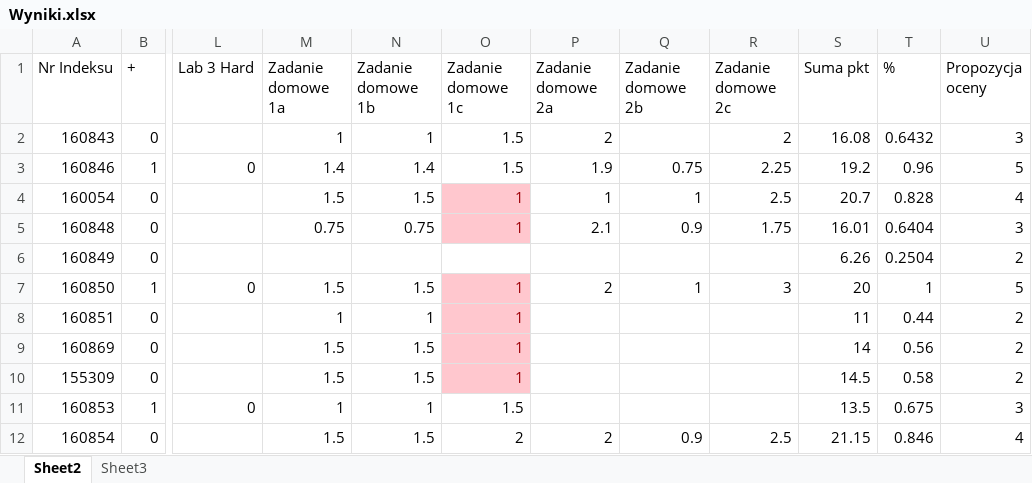
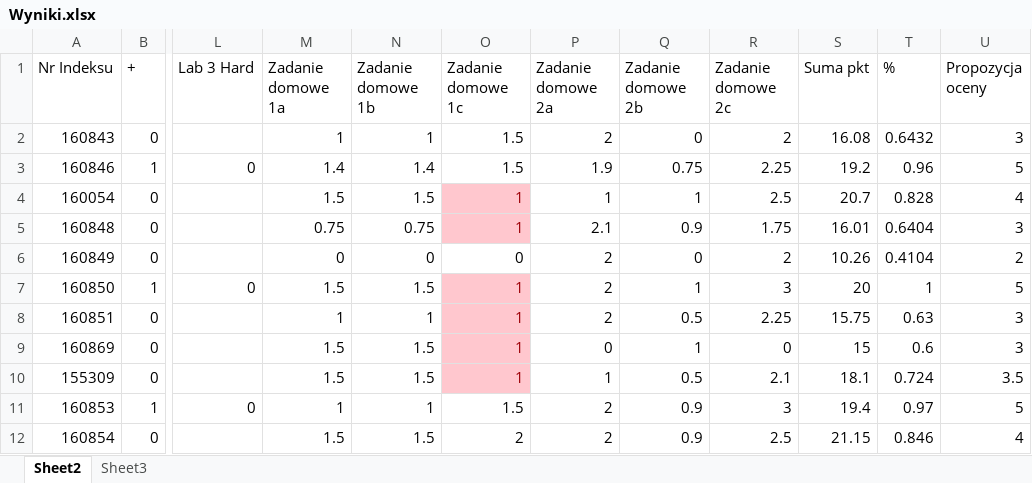
Before and after one commit to mpenarprz/InformatykaA1, an Excel workbook: Wyniki.xlsx, sheet Sheet2, drawn as a sheet; only a part is shown, gaps mark what is left out; values as stored, in another font and other column widths than the file's, no borders; charts and pictures and table styles not drawn; the diff covers the shown part only; the diff names each change by its address in the sheet, - before the commit and + after, or states it on an @@ line.

Commit message:
Wyniki

```diff
--- a/Wyniki.xlsx (sheet Sheet2)
+++ b/Wyniki.xlsx (sheet Sheet2)
-Q2 (Zadanie domowe 2b): (empty)
+Q2 (Zadanie domowe 2b): 0
-M6 (Zadanie domowe 1a): (empty)
+M6 (Zadanie domowe 1a): 0
-N6 (Zadanie domowe 1b): (empty)
+N6 (Zadanie domowe 1b): 0
-O6 (Zadanie domowe 1c): (empty)
+O6 (Zadanie domowe 1c): 0
-P6 (Zadanie domowe 2a): (empty)
+P6 (Zadanie domowe 2a): 2
-Q6 (Zadanie domowe 2b): (empty)
+Q6 (Zadanie domowe 2b): 0
-R6 (Zadanie domowe 2c): (empty)
+R6 (Zadanie domowe 2c): 2
-S6 (Suma pkt): 6.26
+S6 (Suma pkt): 10.26
-T6 (%): 0.2504
+T6 (%): 0.4104
-P8 (Zadanie domowe 2a): (empty)
+P8 (Zadanie domowe 2a): 2
-Q8 (Zadanie domowe 2b): (empty)
+Q8 (Zadanie domowe 2b): 0.5
-R8 (Zadanie domowe 2c): (empty)
+R8 (Zadanie domowe 2c): 2.25
-S8 (Suma pkt): 11
+S8 (Suma pkt): 15.75
-T8 (%): 0.44
+T8 (%): 0.63
-U8:U9 (Propozycja oceny): 2
+U8:U9 (Propozycja oceny): 3
-P9 (Zadanie domowe 2a): (empty)
+P9 (Zadanie domowe 2a): 0
-Q9 (Zadanie domowe 2b): (empty)
+Q9 (Zadanie domowe 2b): 1
-R9 (Zadanie domowe 2c): (empty)
+R9 (Zadanie domowe 2c): 0
-S9 (Suma pkt): 14
+S9 (Suma pkt): 15
-T9 (%): 0.56
+T9 (%): 0.6
-P10 (Zadanie domowe 2a): (empty)
+P10 (Zadanie domowe 2a): 1
-Q10 (Zadanie domowe 2b): (empty)
+Q10 (Zadanie domowe 2b): 0.5
-R10 (Zadanie domowe 2c): (empty)
+R10 (Zadanie domowe 2c): 2.1
-S10 (Suma pkt): 14.5
+S10 (Suma pkt): 18.1
-T10 (%): 0.58
+T10 (%): 0.724
-U10 (Propozycja oceny): 2
+U10 (Propozycja oceny): 3.5
-P11 (Zadanie domowe 2a): (empty)
+P11 (Zadanie domowe 2a): 2
-Q11 (Zadanie domowe 2b): (empty)
+Q11 (Zadanie domowe 2b): 0.9
-R11 (Zadanie domowe 2c): (empty)
+R11 (Zadanie domowe 2c): 3
-S11 (Suma pkt): 13.5
+S11 (Suma pkt): 19.4
-T11 (%): 0.675
+T11 (%): 0.97
-U11 (Propozycja oceny): 3
+U11 (Propozycja oceny): 5
```
Also changed, not shown: 16 edited cells elsewhere in this sheet, charts or pictures, 16 other files.
